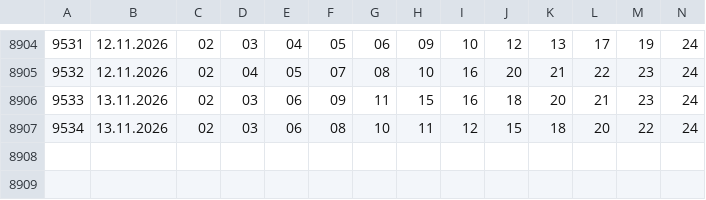
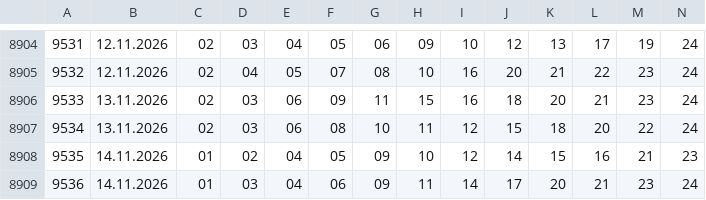
Before and after one commit to Dragy001/numora-data, a CSV file: data/kaskada.csv, drawn as a sheet; only a part is shown, gaps mark what is left out; the diff names each change by its address in the sheet, - before the commit and + after, or states it on an @@ line.

```diff
--- a/data/kaskada.csv
+++ b/data/kaskada.csv
+row 8908: 9535 | 14.11.2026 | 01 | 02 | 04 | 05 | 09 | 10 | 12 | 14 | 15 | 16 | 21 | 23
+row 8909: 9536 | 14.11.2026 | 01 | 03 | 04 | 06 | 09 | 11 | 14 | 17 | 20 | 21 | 23 | 24
```
Also changed, not shown: data/ekstra-pensja.csv, data/ekstra-premia.csv, 11 other files.
